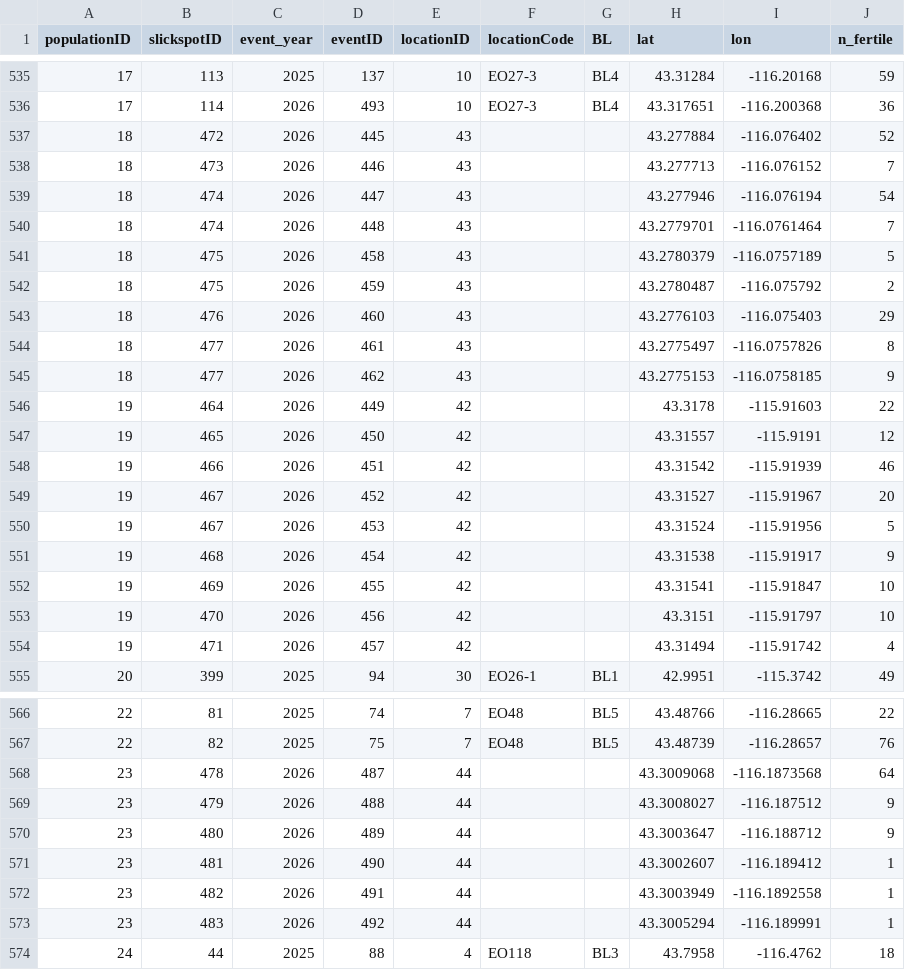
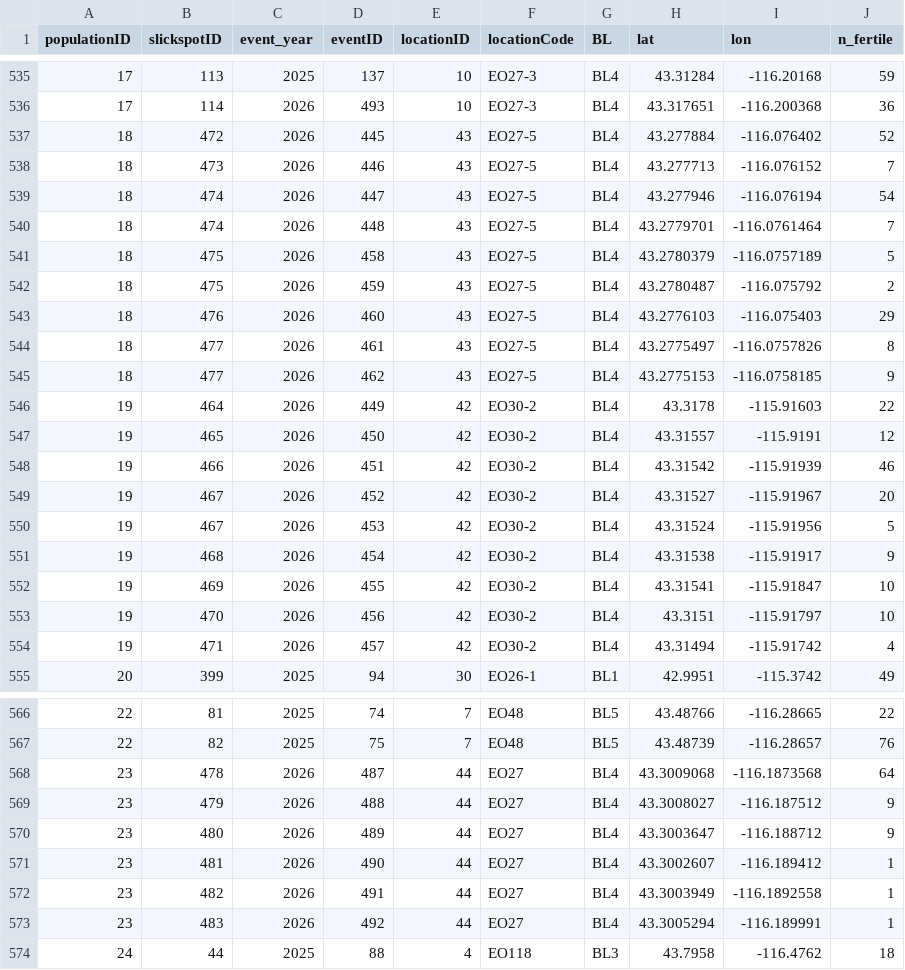
Before and after one commit to svenbuerki/SRK_bioinformatics, a TSV file: tables/Phase5/step29a_population_crosswalk.tsv, drawn as a sheet; only a part is shown, gaps mark what is left out; the diff covers the shown part only.

Commit message:
step29a: load locationCode from the DB Locations table
Previously step29a built the locationID → locationCode map from
step29d_mating_pool_summary.tsv, which only covered the 39 Phase 5
2025 locationCodes. Any locationID introduced by a 2026 slickspot
(or a historical pre-2025 record) was missing from the map and
fell back to a `locID_{N}` label — losing the EO identity that the
field crews need.

Switched to pulling locationCode (and the full identity trail)
directly from the DB `Locations` table. Every locationID in the
project now receives its canonical EO code.

Impact: the 7 populations previously labeled `locID_41` through
`locID_47` now show as:
  P18  EO27-5_43  (new 2026 cluster at EO27-5, 0→173 plants)
  P19  EO30-2_42  (new at EO30-2, 0→138)
  P23  EO27_44    (0→85)
  P28  EO27-1_46  (0→53)
  P29  EO27-1_45  (0→44)
  P32  EO69_41    (0→26)
  P2  (growth) merge now reads EO8_29, EO8_47 — both locationIDs
                sit in the same EO cluster.

Field-worthy signal that only surfaces with the fresh labels: five
2026-only populations map to EO27 variants (EO27-5_43, EO27_44,
EO27-1_46, EO27-1_45, EO27_9 ×2). EO27 has substantial new
slickspot emergence in 2026 that the 2025 survey missed; the 500 m
rule splits them from the known 2025 EO27 clusters.

```diff
--- a/tables/Phase5/step29a_population_crosswalk.tsv
+++ b/tables/Phase5/step29a_population_crosswalk.tsv
@@ -536,20 +536,20 @@ populationID	slickspotID	event_year	eventID	locationID	locationCode	BL	lat	lon	n
 17	114	2026	493	10	EO27-3	BL4	43.317651	-116.200368	36
-18	472	2026	445	43			43.277884	-116.076402	52
-18	473	2026	446	43			43.277713	-116.076152	7
-18	474	2026	447	43			43.277946	-116.076194	54
-18	474	2026	448	43			43.2779701	-116.0761464	7
-18	475	2026	458	43			43.2780379	-116.0757189	5
-18	475	2026	459	43			43.2780487	-116.075792	2
-18	476	2026	460	43			43.2776103	-116.075403	29
-18	477	2026	461	43			43.2775497	-116.0757826	8
-18	477	2026	462	43			43.2775153	-116.0758185	9
-19	464	2026	449	42			43.3178	-115.91603	22
-19	465	2026	450	42			43.31557	-115.9191	12
-19	466	2026	451	42			43.31542	-115.91939	46
-19	467	2026	452	42			43.31527	-115.91967	20
-19	467	2026	453	42			43.31524	-115.91956	5
-19	468	2026	454	42			43.31538	-115.91917	9
-19	469	2026	455	42			43.31541	-115.91847	10
-19	470	2026	456	42			43.3151	-115.91797	10
-19	471	2026	457	42			43.31494	-115.91742	4
+18	472	2026	445	43	EO27-5	BL4	43.277884	-116.076402	52
+18	473	2026	446	43	EO27-5	BL4	43.277713	-116.076152	7
+18	474	2026	447	43	EO27-5	BL4	43.277946	-116.076194	54
+18	474	2026	448	43	EO27-5	BL4	43.2779701	-116.0761464	7
+18	475	2026	458	43	EO27-5	BL4	43.2780379	-116.0757189	5
+18	475	2026	459	43	EO27-5	BL4	43.2780487	-116.075792	2
+18	476	2026	460	43	EO27-5	BL4	43.2776103	-116.075403	29
+18	477	2026	461	43	EO27-5	BL4	43.2775497	-116.0757826	8
+18	477	2026	462	43	EO27-5	BL4	43.2775153	-116.0758185	9
+19	464	2026	449	42	EO30-2	BL4	43.3178	-115.91603	22
+19	465	2026	450	42	EO30-2	BL4	43.31557	-115.9191	12
+19	466	2026	451	42	EO30-2	BL4	43.31542	-115.91939	46
+19	467	2026	452	42	EO30-2	BL4	43.31527	-115.91967	20
+19	467	2026	453	42	EO30-2	BL4	43.31524	-115.91956	5
+19	468	2026	454	42	EO30-2	BL4	43.31538	-115.91917	9
+19	469	2026	455	42	EO30-2	BL4	43.31541	-115.91847	10
+19	470	2026	456	42	EO30-2	BL4	43.3151	-115.91797	10
+19	471	2026	457	42	EO30-2	BL4	43.31494	-115.91742	4
 20	399	2025	94	30	EO26-1	BL1	42.9951	-115.3742	49
@@ -567,8 +567,8 @@ populationID	slickspotID	event_year	eventID	locationID	locationCode	BL	lat	lon	n
 22	82	2025	75	7	EO48	BL5	43.48739	-116.28657	76
-23	478	2026	487	44			43.3009068	-116.1873568	64
-23	479	2026	488	44			43.3008027	-116.187512	9
-23	480	2026	489	44			43.3003647	-116.188712	9
-23	481	2026	490	44			43.3002607	-116.189412	1
-23	482	2026	491	44			43.3003949	-116.1892558	1
-23	483	2026	492	44			43.3005294	-116.189991	1
+23	478	2026	487	44	EO27	BL4	43.3009068	-116.1873568	64
+23	479	2026	488	44	EO27	BL4	43.3008027	-116.187512	9
+23	480	2026	489	44	EO27	BL4	43.3003647	-116.188712	9
+23	481	2026	490	44	EO27	BL4	43.3002607	-116.189412	1
+23	482	2026	491	44	EO27	BL4	43.3003949	-116.1892558	1
+23	483	2026	492	44	EO27	BL4	43.3005294	-116.189991	1
 24	44	2025	88	4	EO118	BL3	43.7958	-116.4762	18
```
Also changed, not shown: 73 edited cells elsewhere in this file, tables/Phase5/step29a_population_summary.tsv, tables/Phase5/step29a_slickspot_summary.tsv, 7 other files.
